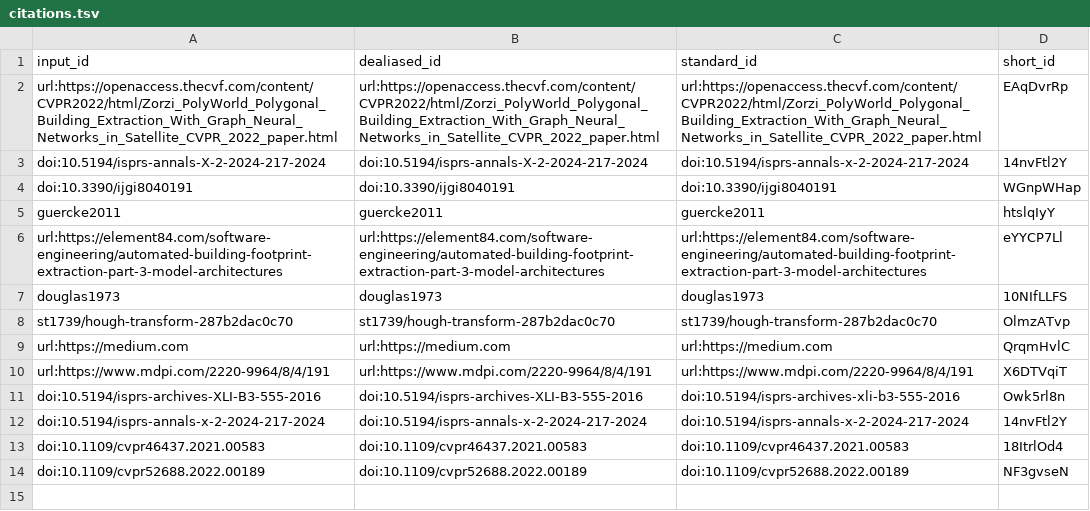
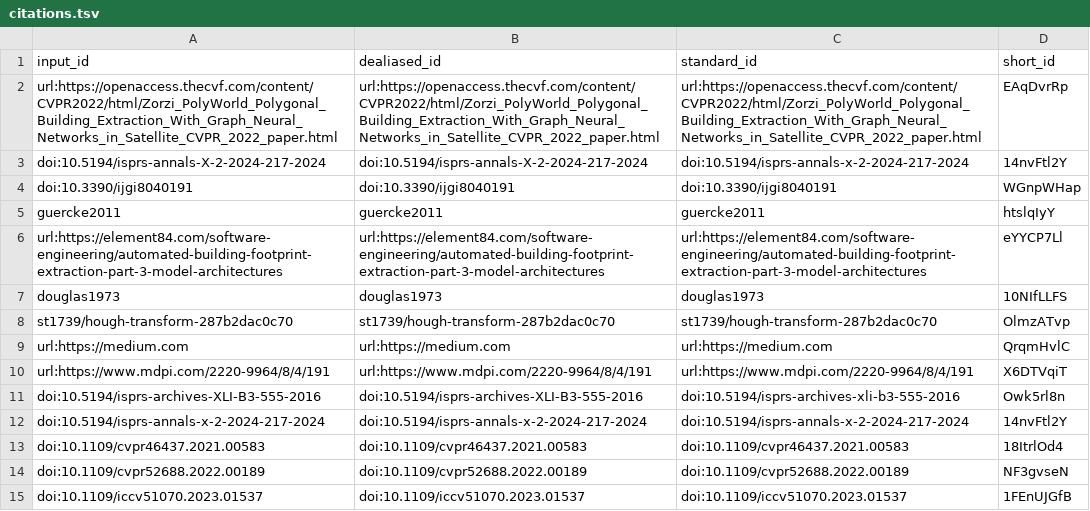
Before and after one commit to kshitijrajsharma/building-regularization-research, a TSV file: citations.tsv, drawn as a sheet.

```diff
--- a/citations.tsv
+++ b/citations.tsv
@@ -14 +14,2 @@ doi:10.1109/cvpr46437.2021.00583	doi:10.1109/cvpr46437.2021.00583	doi:10.1109/cv
 doi:10.1109/cvpr52688.2022.00189	doi:10.1109/cvpr52688.2022.00189	doi:10.1109/cvpr52688.2022.00189	NF3gvseN
+doi:10.1109/iccv51070.2023.01537	doi:10.1109/iccv51070.2023.01537	doi:10.1109/iccv51070.2023.01537	1FEnUJGfB
```
Also changed, not shown: 7 other files.
